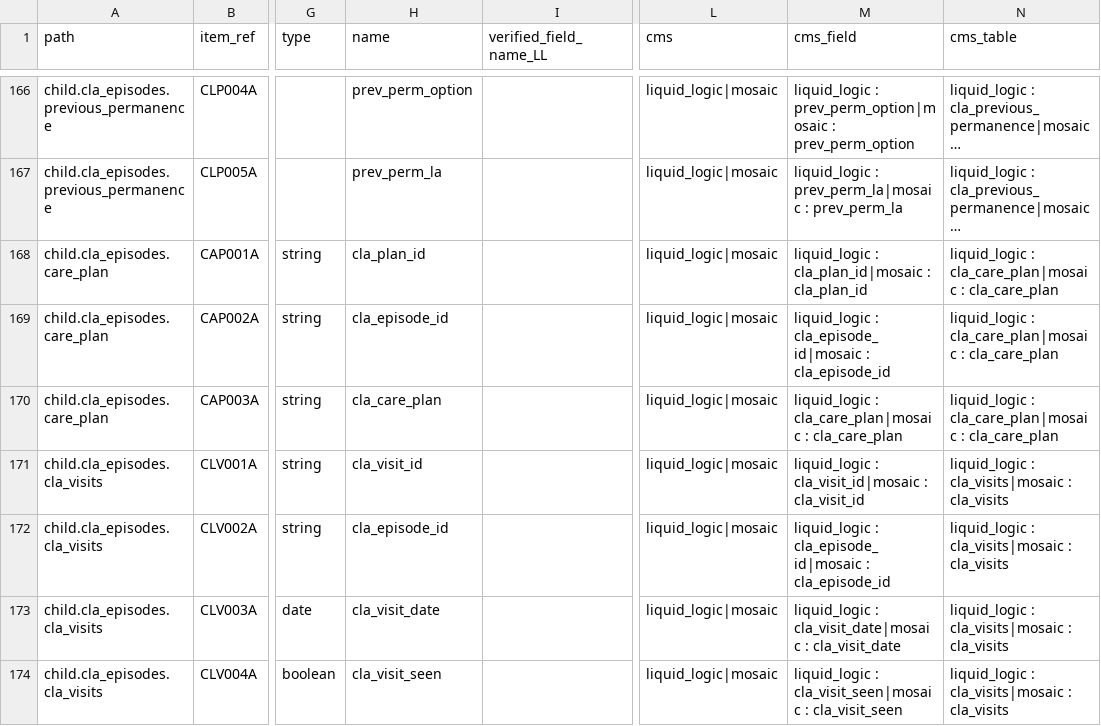
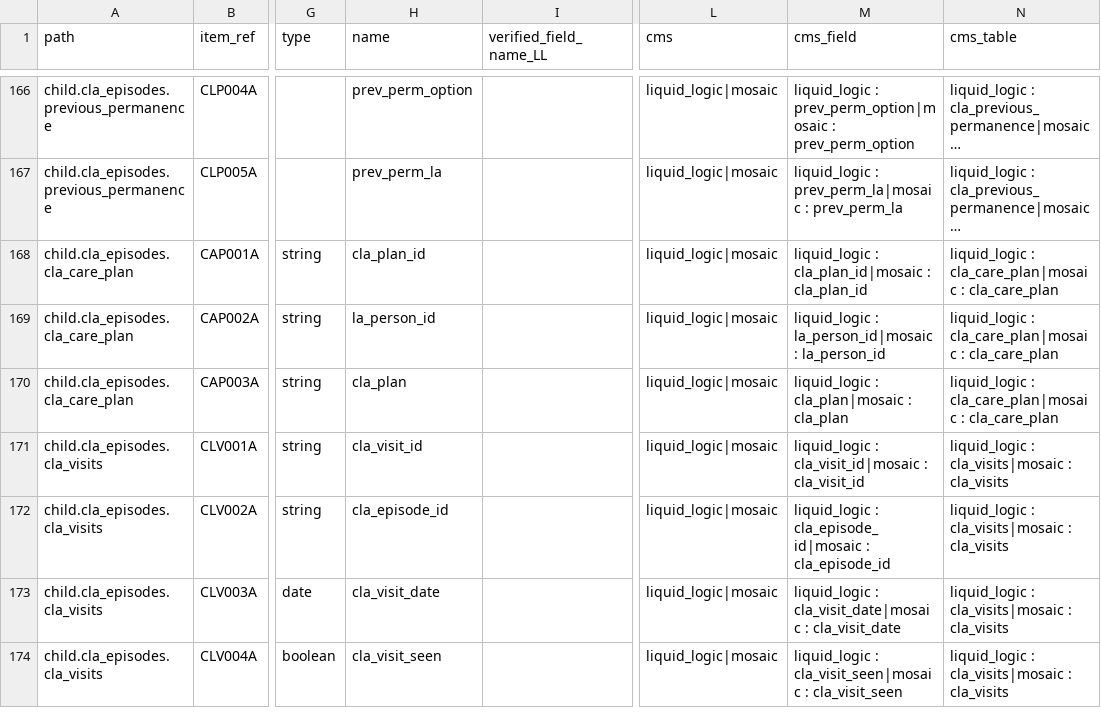
Before and after one commit to data-to-insight/ssd-data-model, a CSV file: docs/admin/data_objects_specification.csv, drawn as a sheet; only a part is shown, gaps mark what is left out; long unchanged cells end in …; the diff names each change by its address in the sheet, - before the commit and + after, or states it on an @@ line.

```diff
--- a/docs/admin/data_objects_specification.csv
+++ b/docs/admin/data_objects_specification.csv
-A168:A170 (path): child.cla_episodes.care_plan
+A168:A170 (path): child.cla_episodes.cla_care_plan
-H169 (name): cla_episode_id
+H169 (name): la_person_id
-M169 (cms_field): liquid_logic : cla_episode_id|mosaic : cla_episode_id
+M169 (cms_field): liquid_logic : la_person_id|mosaic : la_person_id
-H170 (name): cla_care_plan
+H170 (name): cla_plan
-M170 (cms_field): liquid_logic : cla_care_plan|mosaic : cla_care_plan
+M170 (cms_field): liquid_logic : cla_plan|mosaic : cla_plan
```
Also changed, not shown: docs/admin/ssd_change_log.csv, 13 other files.
